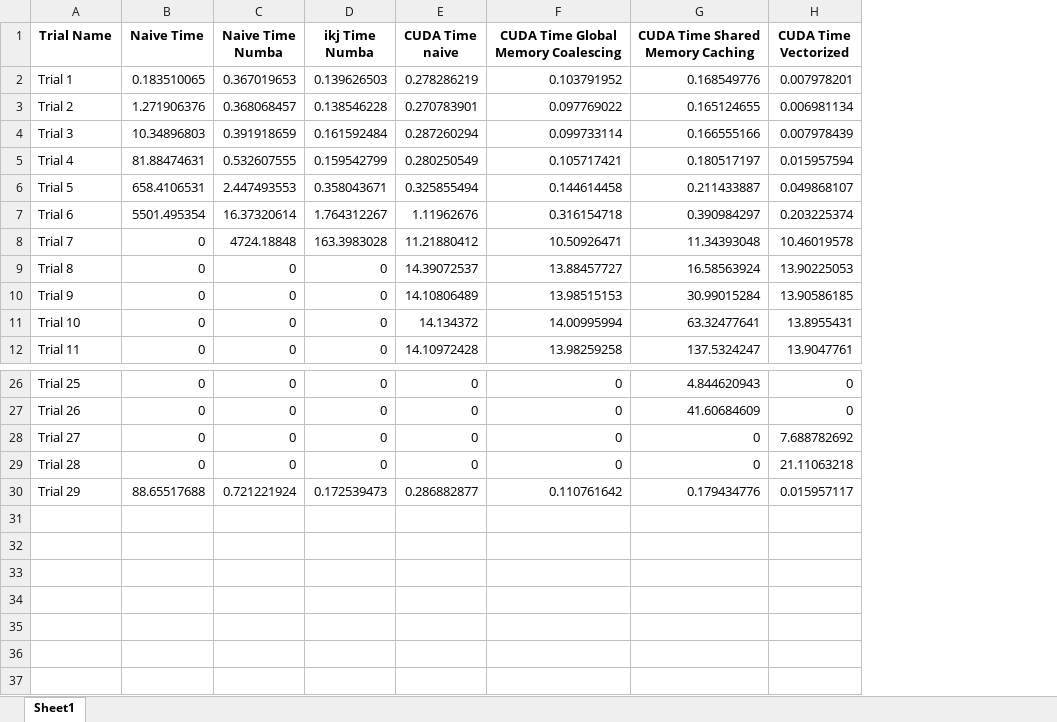
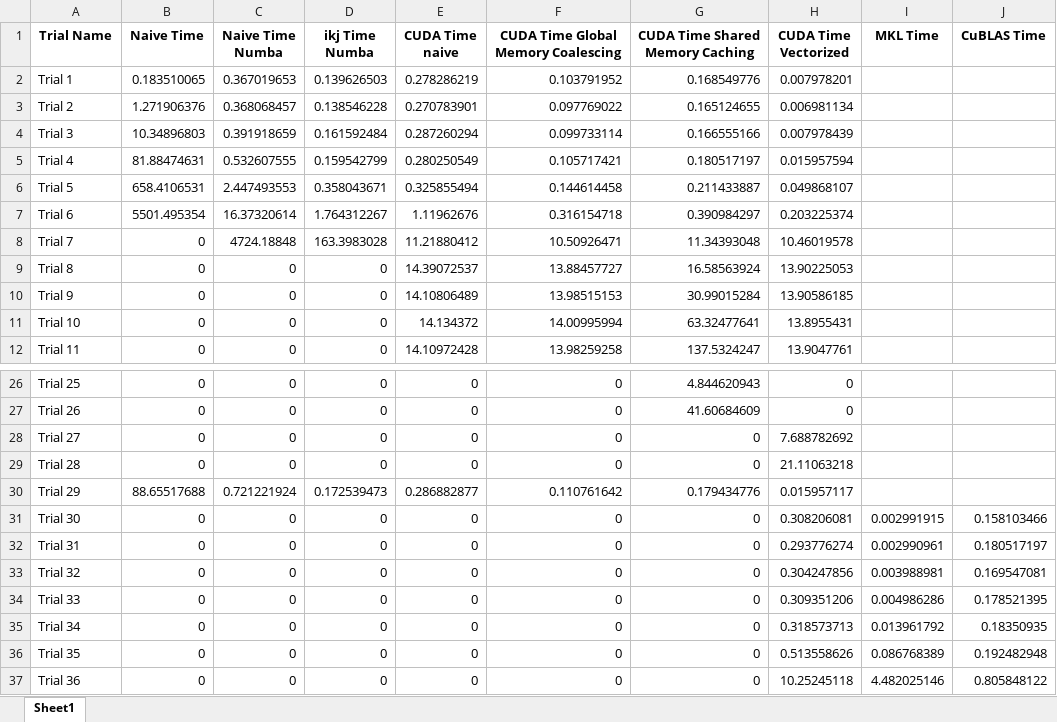
Before and after one commit to PrinceOfIgor/GemmCUDA, an Excel workbook: trials.xlsx, sheet Sheet1, drawn as a sheet; only a part is shown, gaps mark what is left out; values as stored, in another font and other column widths than the file's, no borders; the diff names each change by its address in the sheet, - before the commit and + after, or states it on an @@ line.

Commit message:
Fully implemented CuBLAS and MKL and re-ran matrix size trials with the optimized libraries for baseline.

```diff
--- a/trials.xlsx (sheet Sheet1)
+++ b/trials.xlsx (sheet Sheet1)
+column I (MKL Time), empty
+column J (CuBLAS Time), empty
+row 31: Trial 30 | 0 | 0 | 0 | 0 | 0 | 0 | 0.308206081 | 0.002991915 | 0.158103466
+row 32: Trial 31 | 0 | 0 | 0 | 0 | 0 | 0 | 0.293776274 | 0.002990961 | 0.180517197
+row 33: Trial 32 | 0 | 0 | 0 | 0 | 0 | 0 | 0.304247856 | 0.003988981 | 0.169547081
+row 34: Trial 33 | 0 | 0 | 0 | 0 | 0 | 0 | 0.309351206 | 0.004986286 | 0.178521395
+row 35: Trial 34 | 0 | 0 | 0 | 0 | 0 | 0 | 0.318573713 | 0.013961792 | 0.18350935
+row 36: Trial 35 | 0 | 0 | 0 | 0 | 0 | 0 | 0.513558626 | 0.086768389 | 0.192482948
+row 37: Trial 36 | 0 | 0 | 0 | 0 | 0 | 0 | 10.25245118 | 4.482025146 | 0.805848122
```
Also changed, not shown: 4 other files.
